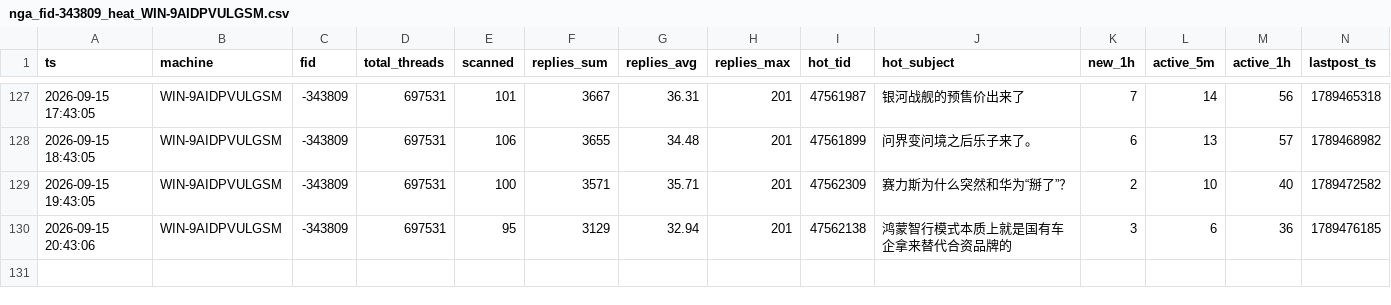
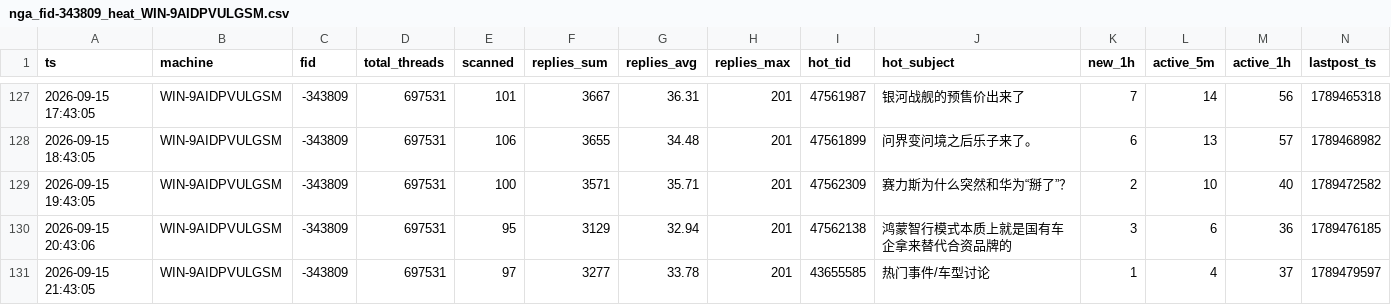
Before and after one commit to aegishe/rally_cars, a CSV file: nga-heat/data/nga_fid-343809_heat_WIN-9AIDPVULGSM.csv, drawn as a sheet; only a part is shown, gaps mark what is left out; the diff names each change by its address in the sheet, - before the commit and + after, or states it on an @@ line.

Commit message:
auto-sync 2026-09-15 22:21

```diff
--- a/nga-heat/data/nga_fid-343809_heat_WIN-9AIDPVULGSM.csv
+++ b/nga-heat/data/nga_fid-343809_heat_WIN-9AIDPVULGSM.csv
+row 131: 2026-09-15 21:43:05 | WIN-9AIDPVULGSM | -343809 | 697531 | 97 | 3277 | 33.78 | 201 | 43655585 | 热门事件/车型讨论 | 1 | 4 | 37 | 1789479597
```
